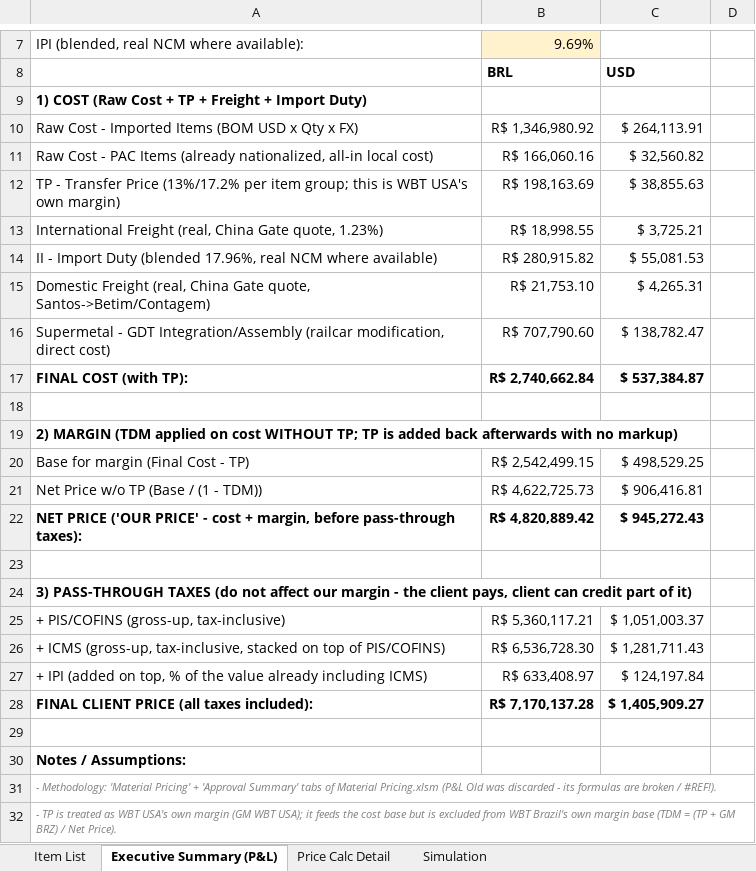
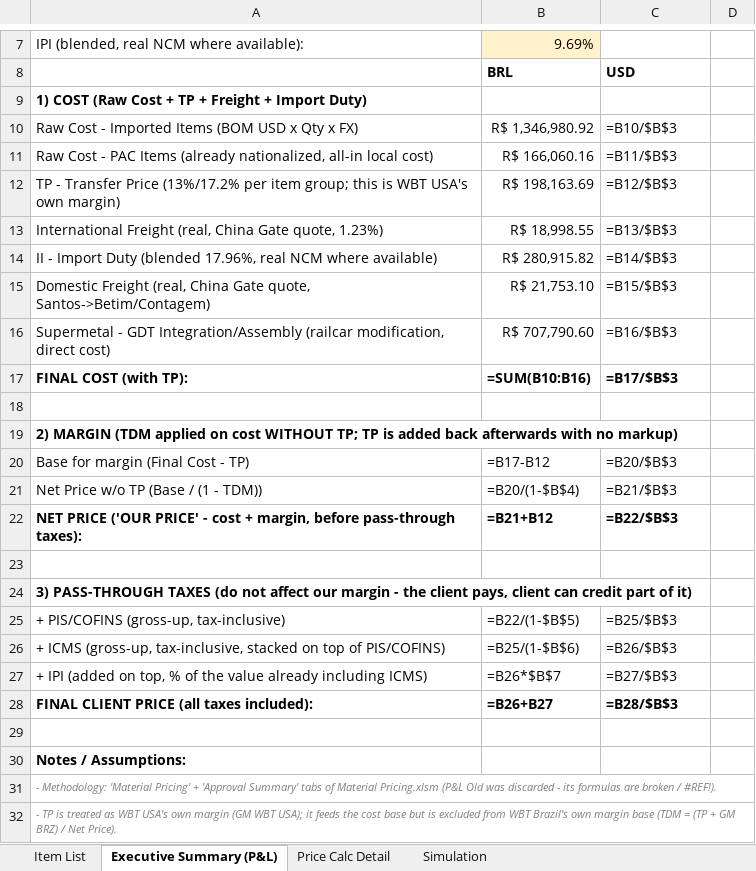
Before and after one commit to matheusazvoliveira-cmd/Preco_PAthfinder, an Excel workbook: Pathfinder_Cost_Summary_EN.xlsx, sheet Executive Summary (P&L), drawn as a sheet; only a part is shown, gaps mark what is left out; values as stored, in another font and other column widths than the file's, no borders; formulas without a stored value are shown as written; the diff names each change by its address in the sheet, - before the commit and + after, or states it on an @@ line.

```diff
--- a/Pathfinder_Cost_Summary_EN.xlsx (sheet Executive Summary (P&L))
+++ b/Pathfinder_Cost_Summary_EN.xlsx (sheet Executive Summary (P&L))
-C10: $ 264,113.91
+C10: =B10/$B$3
-C11: $ 32,560.82
+C11: =B11/$B$3
-C12: $ 38,855.63
+C12: =B12/$B$3
-C13: $ 3,725.21
+C13: =B13/$B$3
-C14: $ 55,081.53
+C14: =B14/$B$3
-C15: $ 4,265.31
+C15: =B15/$B$3
-C16: $ 138,782.47
+C16: =B16/$B$3
-B17: R$ 2,740,662.84
+B17: =SUM(B10:B16)
-C17: $ 537,384.87
+C17: =B17/$B$3
-B20: R$ 2,542,499.15
+B20: =B17-B12
-C20: $ 498,529.25
+C20: =B20/$B$3
-B21: R$ 4,622,725.73
+B21: =B20/(1-$B$4)
-C21: $ 906,416.81
+C21: =B21/$B$3
-B22: R$ 4,820,889.42
+B22: =B21+B12
-C22: $ 945,272.43
+C22: =B22/$B$3
-B25: R$ 5,360,117.21
+B25: =B22/(1-$B$5)
-C25: $ 1,051,003.37
+C25: =B25/$B$3
-B26: R$ 6,536,728.30
+B26: =B25/(1-$B$6)
-C26: $ 1,281,711.43
+C26: =B26/$B$3
-B27: R$ 633,408.97
+B27: =B26*$B$7
-C27: $ 124,197.84
+C27: =B27/$B$3
-B28: R$ 7,170,137.28
+B28: =B26+B27
-C28: $ 1,405,909.27
+C28: =B28/$B$3
```
Also changed, not shown: sheet Simulation, sheet Price Calc Detail, Pathfinder_Cost_Summary_PT.xlsx, 1 other file.
